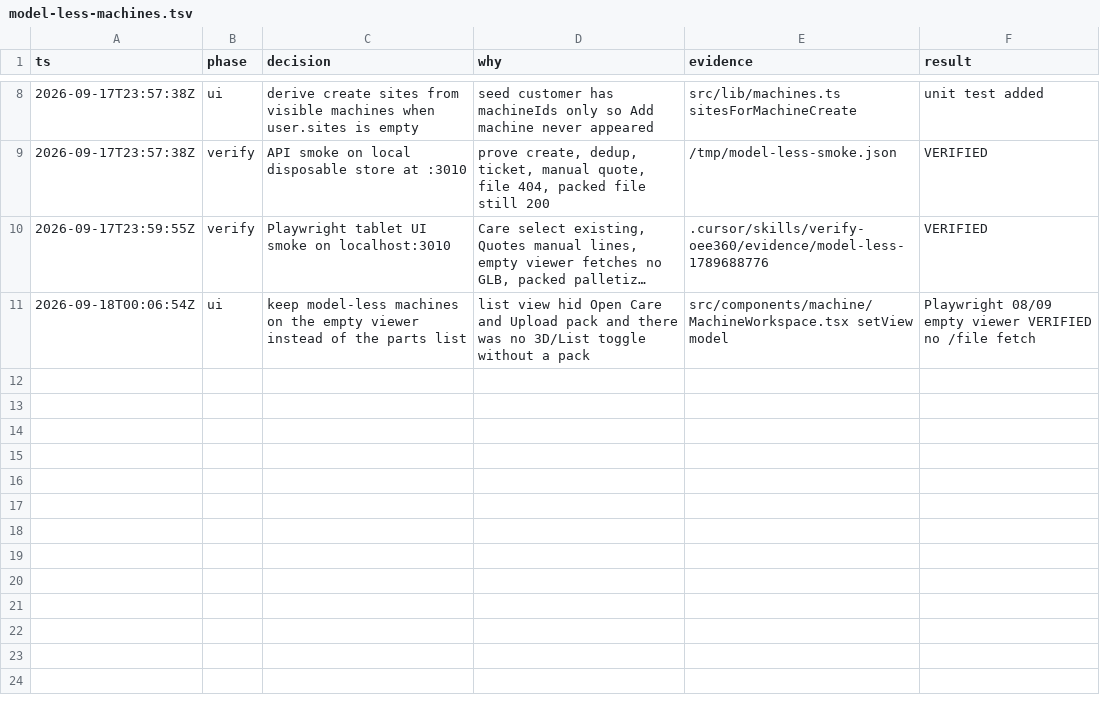
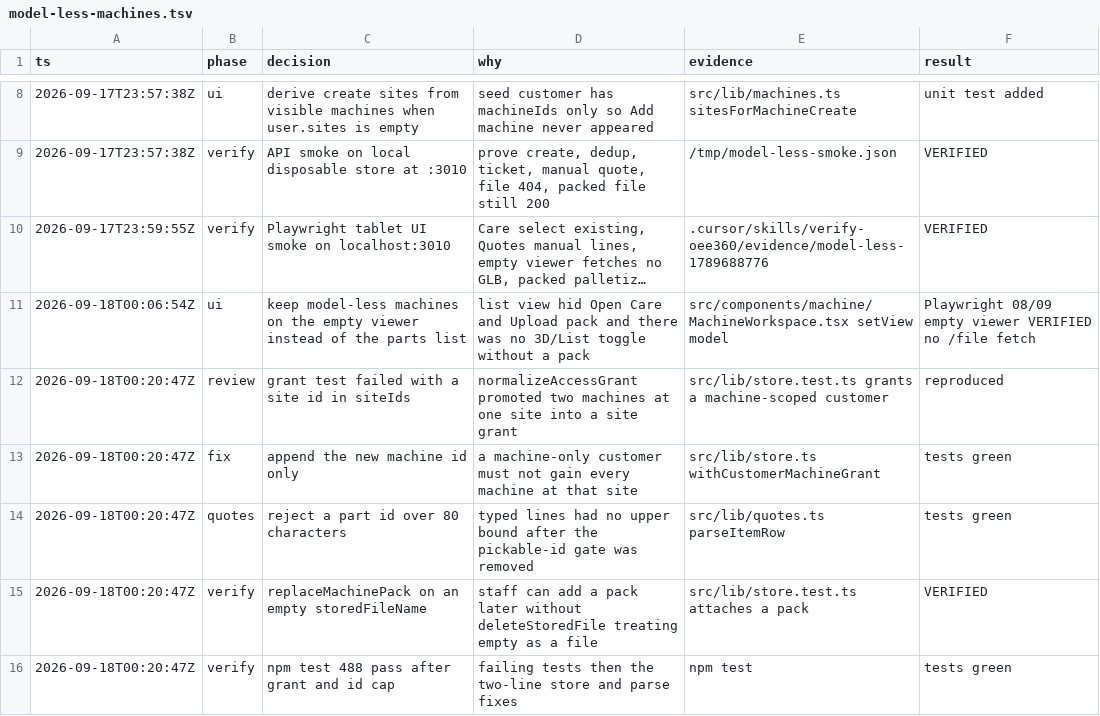
Before and after one commit to xworldcom/spares, a TSV file: .audit/model-less-machines.tsv, drawn as a sheet; only a part is shown, gaps mark what is left out; long unchanged cells end in ….

```diff
--- a/.audit/model-less-machines.tsv
+++ b/.audit/model-less-machines.tsv
@@ -11 +11,6 @@ ts	phase	decision	why	evidence	result
 2026-09-18T00:06:54Z	ui	keep model-less machines on the empty viewer instead of the parts list	list view hid Open Care and Upload pack and there was no 3D/List toggle without a pack	src/components/machine/MachineWorkspace.tsx setView model	Playwright 08/09 empty viewer VERIFIED no /file fetch
+2026-09-18T00:20:47Z	review	grant test failed with a site id in siteIds	normalizeAccessGrant promoted two machines at one site into a site grant	src/lib/store.test.ts grants a machine-scoped customer	reproduced
+2026-09-18T00:20:47Z	fix	append the new machine id only	a machine-only customer must not gain every machine at that site	src/lib/store.ts withCustomerMachineGrant	tests green
+2026-09-18T00:20:47Z	quotes	reject a part id over 80 characters	typed lines had no upper bound after the pickable-id gate was removed	src/lib/quotes.ts parseItemRow	tests green
+2026-09-18T00:20:47Z	verify	replaceMachinePack on an empty storedFileName	staff can add a pack later without deleteStoredFile treating empty as a file	src/lib/store.test.ts attaches a pack	VERIFIED
+2026-09-18T00:20:47Z	verify	npm test 488 pass after grant and id cap	failing tests then the two-line store and parse fixes	npm test	tests green
```
